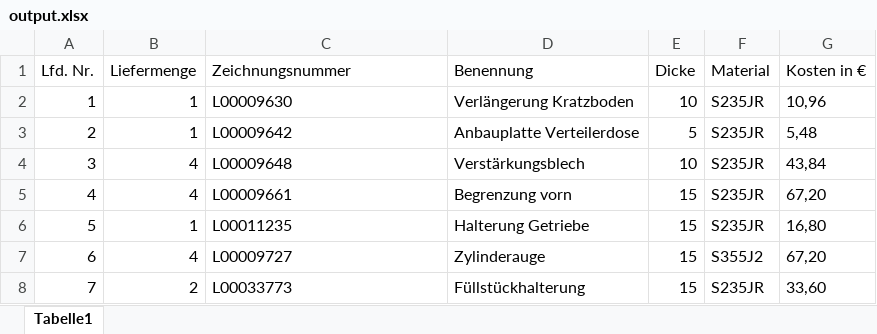
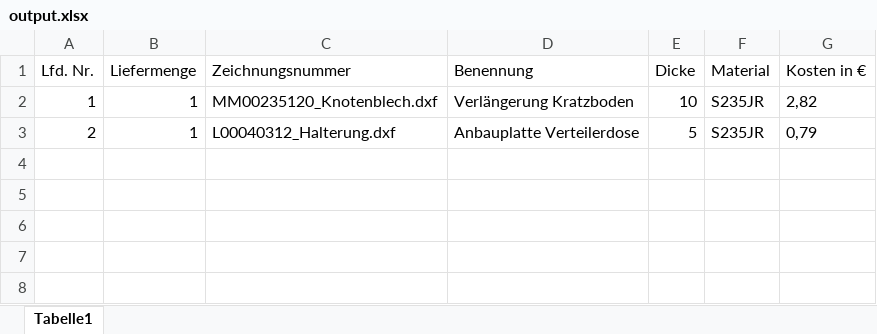
Before and after one commit to lukasrieger-dev/CADCostCalculator, an Excel workbook: output.xlsx, sheet Tabelle1, drawn as a sheet; values as stored, in another font and other column widths than the file's, no borders; the diff names each change by its address in the sheet, - before the commit and + after, or states it on an @@ line.

```diff
--- a/output.xlsx (sheet Tabelle1)
+++ b/output.xlsx (sheet Tabelle1)
-C2 (Zeichnungsnummer): L00009630
+C2 (Zeichnungsnummer): MM00235120_Knotenblech.dxf
-G2 (Kosten in €): 10,96
+G2 (Kosten in €): 2,82
-C3 (Zeichnungsnummer): L00009642
+C3 (Zeichnungsnummer): L00040312_Halterung.dxf
-G3 (Kosten in €): 5,48
+G3 (Kosten in €): 0,79
-row 4: 3 | 4 | L00009648 | Verstärkungsblech | 10 | S235JR | 43,84
-row 5: 4 | 4 | L00009661 | Begrenzung vorn | 15 | S235JR | 67,20
-row 6: 5 | 1 | L00011235 | Halterung Getriebe | 15 | S235JR | 16,80
-row 7: 6 | 4 | L00009727 | Zylinderauge | 15 | S355J2 | 67,20
-row 8: 7 | 2 | L00033773 | Füllstückhalterung | 15 | S235JR | 33,60
```
Also changed, not shown: 9 other files.
